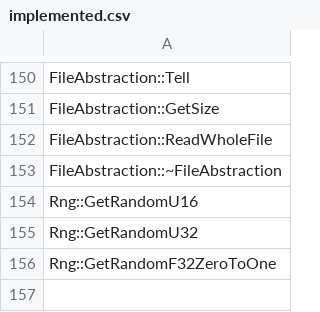
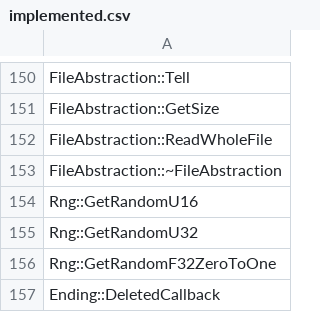
Before and after one commit to happyhavoc/th06, a CSV file: config/implemented.csv, drawn as a sheet; only a part is shown, gaps mark what is left out; the diff names each change by its address in the sheet, - before the commit and + after, or states it on an @@ line.

Commit message:
Add Ending::DeletedCallback to implemented.csv

```diff
--- a/config/implemented.csv
+++ b/config/implemented.csv
+row 157: Ending::DeletedCallback
```
